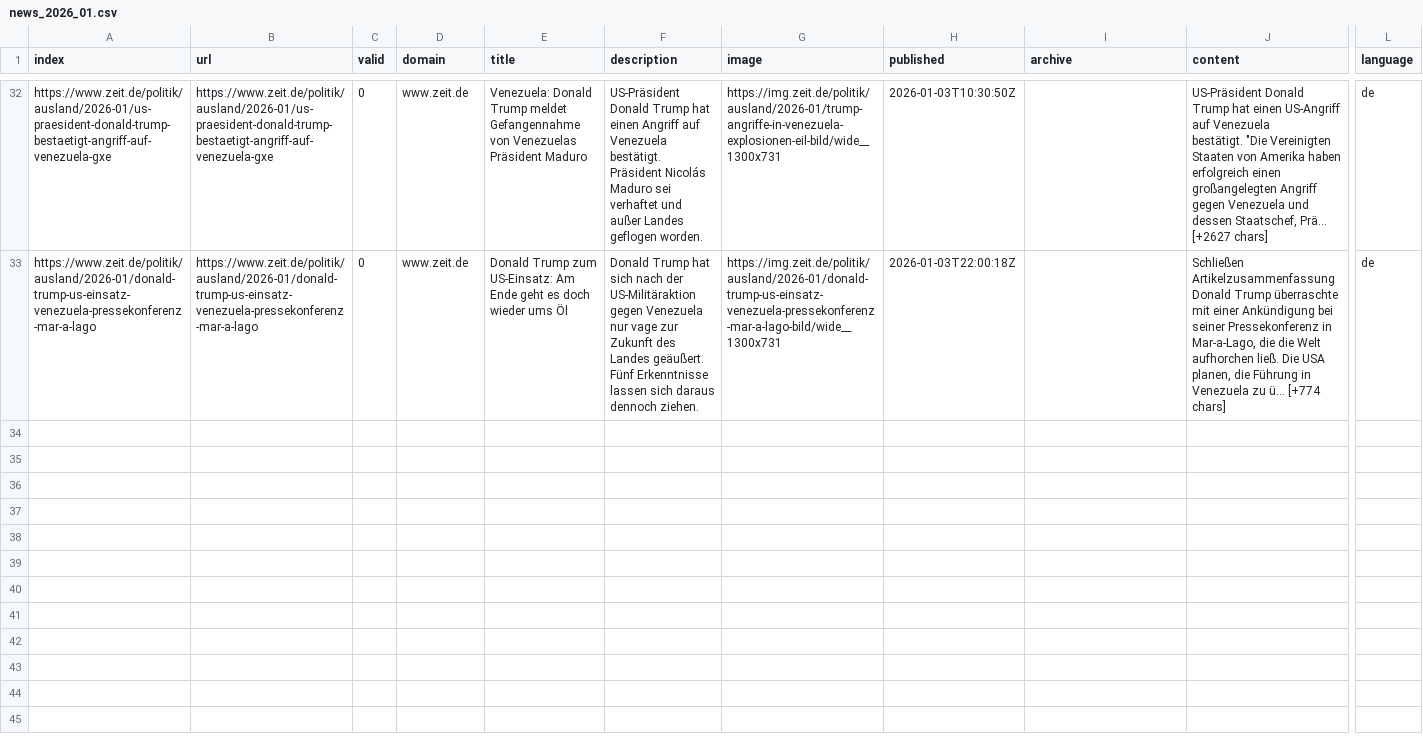
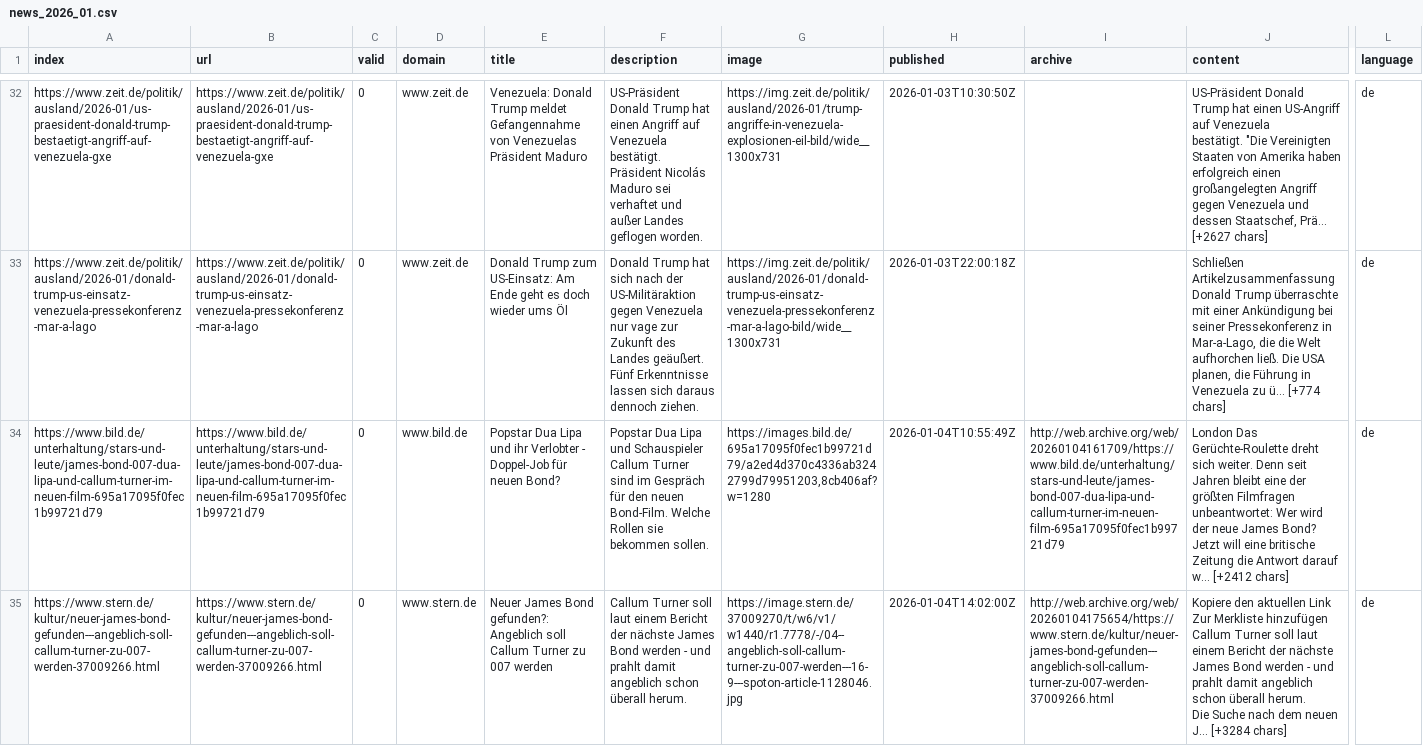
Before and after one commit to JoPhi24-news/leuteFluesterer, a CSV file: csv/news_2026_01.csv, drawn as a sheet; only a part is shown, gaps mark what is left out; rows hold the shown columns only; ↵ is a line break in a cell; the diff covers the shown part only; the diff names each change by its address in the sheet, - before the commit and + after, or states it on an @@ line.

```diff
--- a/csv/news_2026_01.csv
+++ b/csv/news_2026_01.csv
+row 34: https://www.bild.de/unterhaltung/stars-und-leute/james-bond-007-dua-lipa-und-callum-turner-im-neuen-film-695a17095f0fec1b99721d79 | https://www.bild.de/unterhaltung/stars-und-leute/james-bond-007-dua-lipa-und-callum-turner-im-neuen-film-695a17095f0fec1b99721d79 | 0 | www.bild.de | Popstar Dua Lipa und ihr Verlobter - Doppel-Job für neuen Bond? | Popstar Dua Lipa und Schauspieler Callum Turner sind im Gespräch für den neuen Bond-Film. Welche Rollen sie bekommen sollen. | https://images.bild.de/695a17095f0fec1b99721d79/a2ed4d370c4336ab3242799d79951203,8cb406af?w=1280 | 2026-01-04T10:55:49Z | http://web.archive.org/web/20260104161709/https://www.bild.de/unterhaltung/stars-und-leute/james-bond-007-dua-lipa-und-callum-turner-im-neuen-film-695a17095f0fec1b99721d79 | London Das Gerüchte-Roulette dreht sich weiter. Denn seit Jahren bleibt eine der größten Filmfragen unbeantwortet: Wer wird der neue James Bond? Jetzt will eine britische Zeitung die Antwort darauf w… [+2412 chars] | de
+row 35: https://www.stern.de/kultur/neuer-james-bond-gefunden---angeblich-soll-callum-turner-zu-007-werden-37009266.html | https://www.stern.de/kultur/neuer-james-bond-gefunden---angeblich-soll-callum-turner-zu-007-werden-37009266.html | 0 | www.stern.de | Neuer James Bond gefunden?: Angeblich soll Callum Turner zu 007 werden | Callum Turner soll laut einem Bericht der nächste James Bond werden - und prahlt damit angeblich schon überall herum. | https://image.stern.de/37009270/t/w6/v1/w1440/r1.7778/-/04--angeblich-soll-callum-turner-zu-007-werden---16-9---spoton-article-1128046.jpg | 2026-01-04T14:02:00Z | http://web.archive.org/web/20260104175654/https://www.stern.de/kultur/neuer-james-bond-gefunden---angeblich-soll-callum-turner-zu-007-werden-37009266.html | Kopiere den aktuellen Link ↵ Zur Merkliste hinzufügen ↵ Callum Turner soll laut einem Bericht der nächste James Bond werden - und prahlt damit angeblich schon überall herum. ↵ Die Suche nach dem neuen J… [+3284 chars] | de
```
Also changed, not shown: 3 added rows elsewhere in this file, csv/news_2025_12.csv, keywords.csv.
